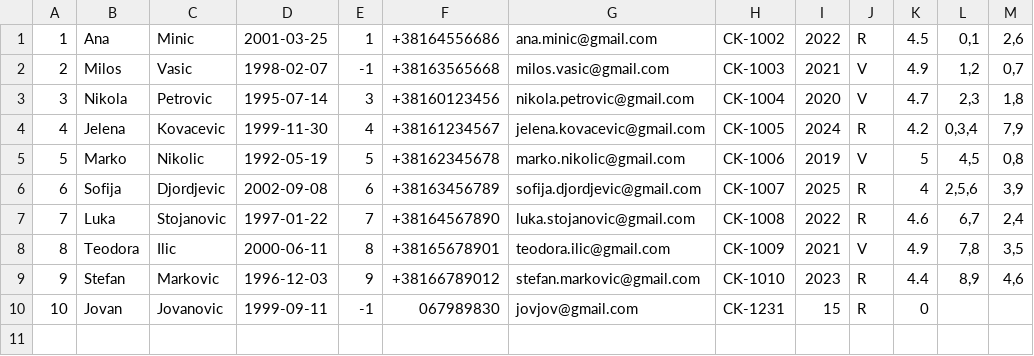
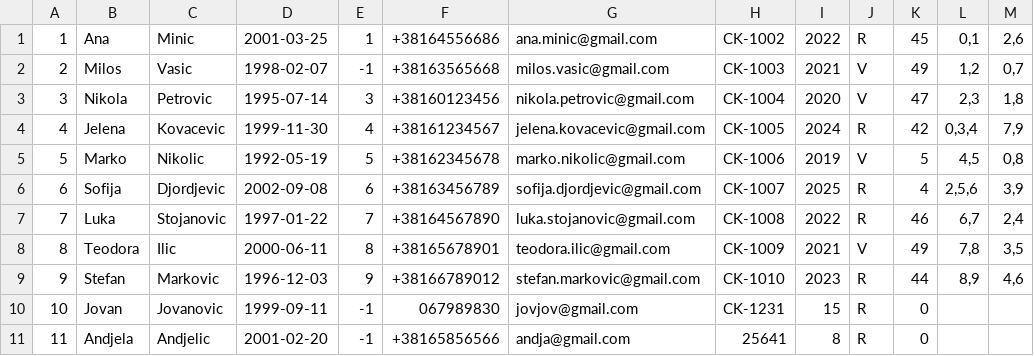
Before and after one commit to dacyrsh/SajamKnjiga, a CSV file: Core/Data/posetioci.csv, drawn as a sheet.

```diff
--- a/Core/Data/posetioci.csv
+++ b/Core/Data/posetioci.csv
@@ -1,10 +1,11 @@
-1|Ana|Minic|2001-03-25|1|+38164556686|ana.minic@gmail.com|CK-1002|2022|R|4.5|0,1|2,6
-2|Milos|Vasic|1998-02-07|-1|+38163565668|milos.vasic@gmail.com|CK-1003|2021|V|4.9|1,2|0,7
-3|Nikola|Petrovic|1995-07-14|3|+38160123456|nikola.petrovic@gmail.com|CK-1004|2020|V|4.7|2,3|1,8
-4|Jelena|Kovacevic|1999-11-30|4|+38161234567|jelena.kovacevic@gmail.com|CK-1005|2024|R|4.2|0,3,4|7,9
+1|Ana|Minic|2001-03-25|1|+38164556686|ana.minic@gmail.com|CK-1002|2022|R|45|0,1|2,6
+2|Milos|Vasic|1998-02-07|-1|+38163565668|milos.vasic@gmail.com|CK-1003|2021|V|49|1,2|0,7
+3|Nikola|Petrovic|1995-07-14|3|+38160123456|nikola.petrovic@gmail.com|CK-1004|2020|V|47|2,3|1,8
+4|Jelena|Kovacevic|1999-11-30|4|+38161234567|jelena.kovacevic@gmail.com|CK-1005|2024|R|42|0,3,4|7,9
 5|Marko|Nikolic|1992-05-19|5|+38162345678|marko.nikolic@gmail.com|CK-1006|2019|V|5|4,5|0,8
 6|Sofija|Djordjevic|2002-09-08|6|+38163456789|sofija.djordjevic@gmail.com|CK-1007|2025|R|4|2,5,6|3,9
-7|Luka|Stojanovic|1997-01-22|7|+38164567890|luka.stojanovic@gmail.com|CK-1008|2022|R|4.6|6,7|2,4
-8|Teodora|Ilic|2000-06-11|8|+38165678901|teodora.ilic@gmail.com|CK-1009|2021|V|4.9|7,8|3,5
-9|Stefan|Markovic|1996-12-03|9|+38166789012|stefan.markovic@gmail.com|CK-1010|2023|R|4.4|8,9|4,6
+7|Luka|Stojanovic|1997-01-22|7|+38164567890|luka.stojanovic@gmail.com|CK-1008|2022|R|46|6,7|2,4
+8|Teodora|Ilic|2000-06-11|8|+38165678901|teodora.ilic@gmail.com|CK-1009|2021|V|49|7,8|3,5
+9|Stefan|Markovic|1996-12-03|9|+38166789012|stefan.markovic@gmail.com|CK-1010|2023|R|44|8,9|4,6
 10|Jovan|Jovanovic|1999-09-11|-1|067989830|jovjov@gmail.com|CK-1231|15|R|0||
+11|Andjela|Andjelic|2001-02-20|-1|+38165856566|andja@gmail.com|25641|8|R|0||
```
Also changed, not shown: Core/Data/knjige.csv, Core/Data/kupovina.csv, 1 other file.
